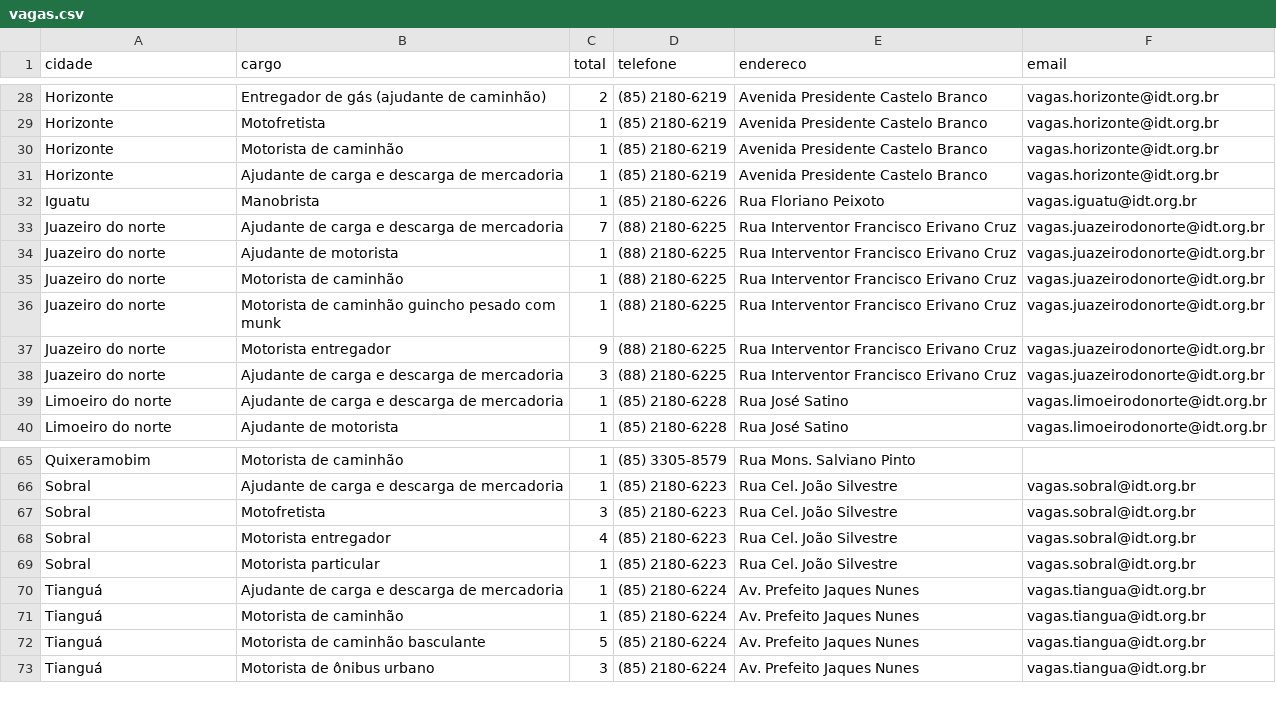
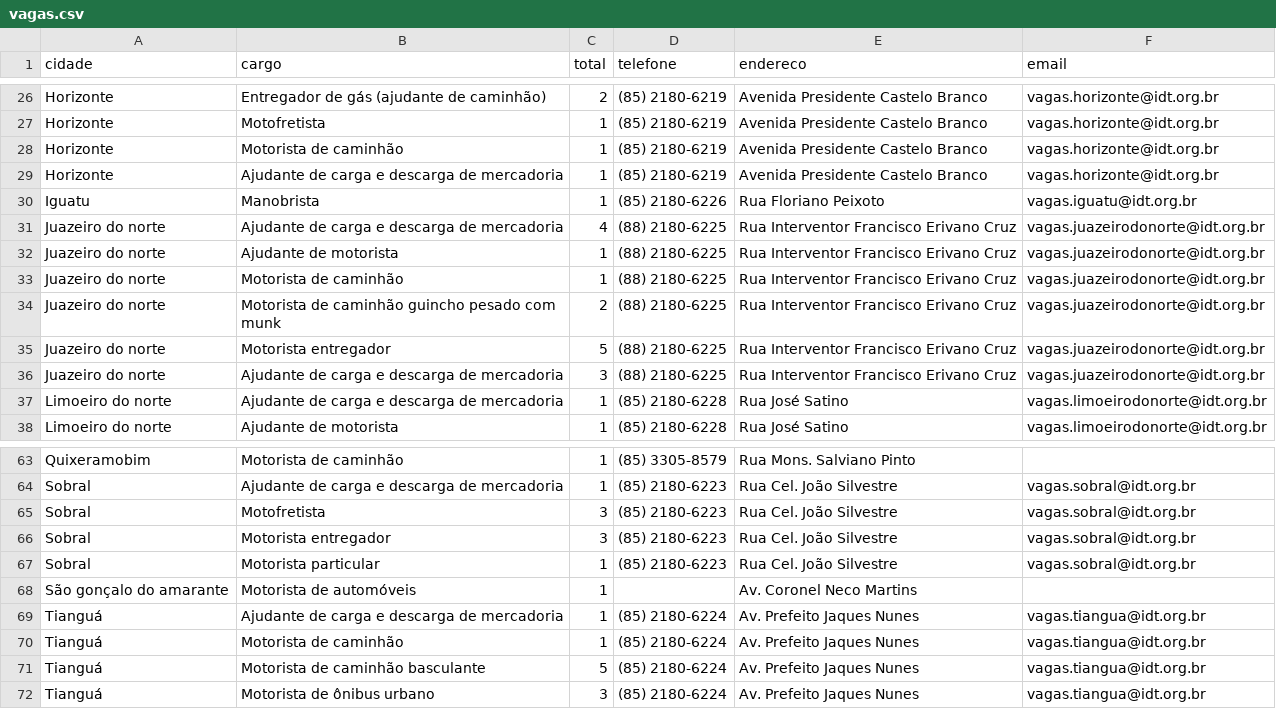
Before and after one commit to jfilhoempresarial-ops/tralienigena, a CSV file: vagas.csv, drawn as a sheet; only a part is shown, gaps mark what is left out; the diff covers the shown part only.

```diff
--- a/vagas.csv
+++ b/vagas.csv
@@ -32,7 +30,7 @@ Horizonte,Ajudante de carga e descarga de mercadoria,1,(85) 2180-6219,Avenida Pr
 Iguatu,Manobrista,1,(85) 2180-6226,Rua Floriano Peixoto,vagas.iguatu@idt.org.br
-Juazeiro do norte,Ajudante de carga e descarga de mercadoria,7,(88) 2180-6225,Rua Interventor Francisco Erivano Cruz,vagas.juazeirodonorte@idt.org.br
+Juazeiro do norte,Ajudante de carga e descarga de mercadoria,4,(88) 2180-6225,Rua Interventor Francisco Erivano Cruz,vagas.juazeirodonorte@idt.org.br
 Juazeiro do norte,Ajudante de motorista,1,(88) 2180-6225,Rua Interventor Francisco Erivano Cruz,vagas.juazeirodonorte@idt.org.br
 Juazeiro do norte,Motorista de caminhão,1,(88) 2180-6225,Rua Interventor Francisco Erivano Cruz,vagas.juazeirodonorte@idt.org.br
-Juazeiro do norte,Motorista de caminhão guincho pesado com munk,1,(88) 2180-6225,Rua Interventor Francisco Erivano Cruz,vagas.juazeirodonorte@idt.org.br
-Juazeiro do norte,Motorista entregador,9,(88) 2180-6225,Rua Interventor Francisco Erivano Cruz,vagas.juazeirodonorte@idt.org.br
+Juazeiro do norte,Motorista de caminhão guincho pesado com munk,2,(88) 2180-6225,Rua Interventor Francisco Erivano Cruz,vagas.juazeirodonorte@idt.org.br
+Juazeiro do norte,Motorista entregador,5,(88) 2180-6225,Rua Interventor Francisco Erivano Cruz,vagas.juazeirodonorte@idt.org.br
 Juazeiro do norte,Ajudante de carga e descarga de mercadoria,3,(88) 2180-6225,Rua Interventor Francisco Erivano Cruz,vagas.juazeirodonorte@idt.org.br
@@ -67,4 +65,5 @@ Sobral,Ajudante de carga e descarga de mercadoria,1,(85) 2180-6223,Rua Cel. Joã
 Sobral,Motofretista,3,(85) 2180-6223,Rua Cel. João Silvestre,vagas.sobral@idt.org.br
-Sobral,Motorista entregador,4,(85) 2180-6223,Rua Cel. João Silvestre,vagas.sobral@idt.org.br
+Sobral,Motorista entregador,3,(85) 2180-6223,Rua Cel. João Silvestre,vagas.sobral@idt.org.br
 Sobral,Motorista particular,1,(85) 2180-6223,Rua Cel. João Silvestre,vagas.sobral@idt.org.br
+São gonçalo do amarante,Motorista de automóveis,1,,Av. Coronel Neco Martins,
 Tianguá,Ajudante de carga e descarga de mercadoria,1,(85) 2180-6224,Av. Prefeito Jaques Nunes,vagas.tiangua@idt.org.br
```
Also changed, not shown: 1 added row, 3 removed rows and 6 edited cells elsewhere in this file.
